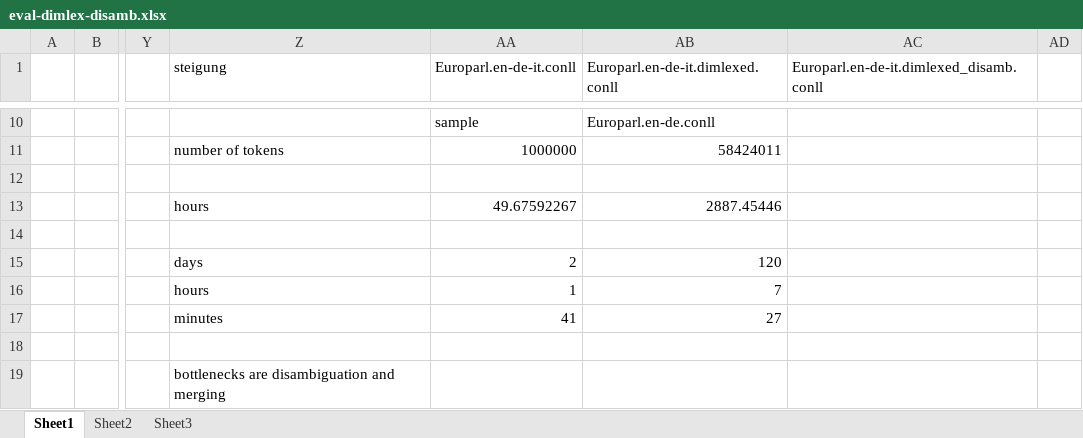
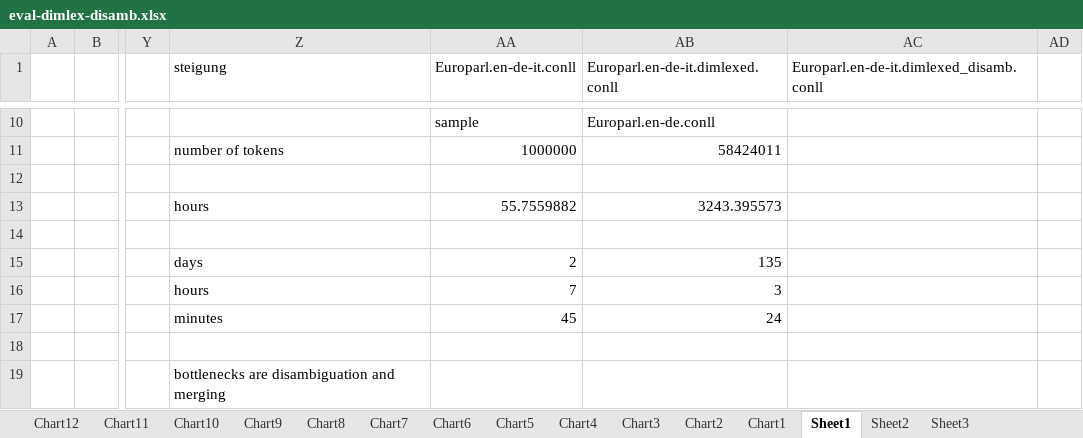
Before and after one commit to acoli-repo/rdf4discourse, an Excel workbook: discourse-markers/parcor/opus/eval/eval-dimlex-disamb.xlsx, sheet Sheet1, drawn as a sheet; only a part is shown, gaps mark what is left out; values as stored, in another font and other column widths than the file's, no borders; charts and pictures not drawn; the diff covers the shown part only; the diff names each change by its address in the sheet, - before the commit and + after, or states it on an @@ line.

```diff
--- a/discourse-markers/parcor/opus/eval/eval-dimlex-disamb.xlsx (sheet Sheet1)
+++ b/discourse-markers/parcor/opus/eval/eval-dimlex-disamb.xlsx (sheet Sheet1)
+sheet tab: Chart12
+sheet tab: Chart11
+sheet tab: Chart10
+sheet tab: Chart9
+sheet tab: Chart8
+sheet tab: Chart7
+sheet tab: Chart6
+sheet tab: Chart5
+sheet tab: Chart4
+sheet tab: Chart3
+sheet tab: Chart2
+sheet tab: Chart1
-AA13 (Europarl.en-de-it.conll): 49.67592267
+AA13 (Europarl.en-de-it.conll): 55.7559882
-AB13 (Europarl.en-de-it.dimlexed.conll): 2887.45446
+AB13 (Europarl.en-de-it.dimlexed.conll): 3243.395573
-AB15 (Europarl.en-de-it.dimlexed.conll): 120
+AB15 (Europarl.en-de-it.dimlexed.conll): 135
-AA16 (Europarl.en-de-it.conll): 1
+AA16 (Europarl.en-de-it.conll): 7
-AB16 (Europarl.en-de-it.dimlexed.conll): 7
+AB16 (Europarl.en-de-it.dimlexed.conll): 3
-AA17 (Europarl.en-de-it.conll): 41
+AA17 (Europarl.en-de-it.conll): 45
-AB17 (Europarl.en-de-it.dimlexed.conll): 27
+AB17 (Europarl.en-de-it.dimlexed.conll): 24
```
Also changed, not shown: 19 added rows and 9 edited cells elsewhere in this sheet, formulas that keep their value, hidden cells, charts or pictures, 2 other files.
